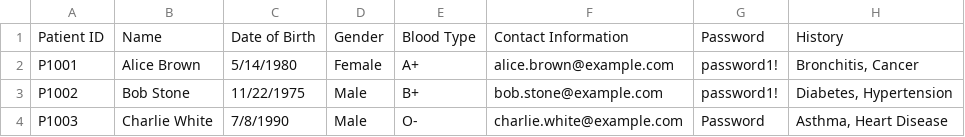
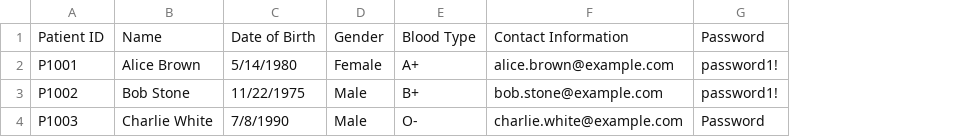
Before and after one commit to shaoyangchin/Hospital-Management-System-HMS, a CSV file: data/Patient_List.csv, drawn as a sheet; the diff names each change by its address in the sheet, - before the commit and + after, or states it on an @@ line.

```diff
--- a/data/Patient_List.csv
+++ b/data/Patient_List.csv
-column H, rows 1-4: History | Bronchitis, Cancer | Diabetes, Hypertension | Asthma, Heart Disease
```
Also changed, not shown: data/Appointment_List.csv, data/Appointment_List_Reference.csv, 16 other files.
